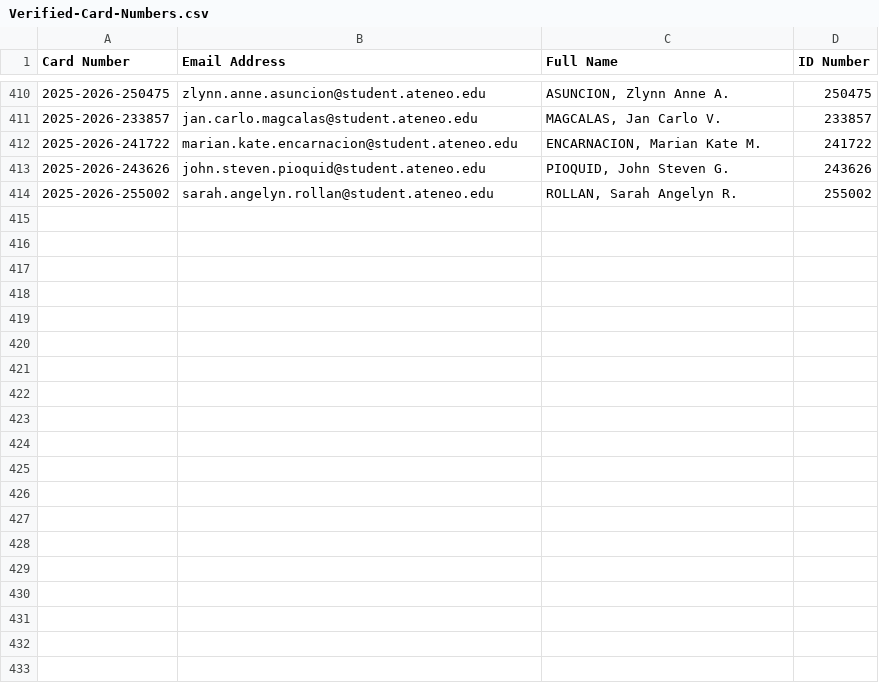
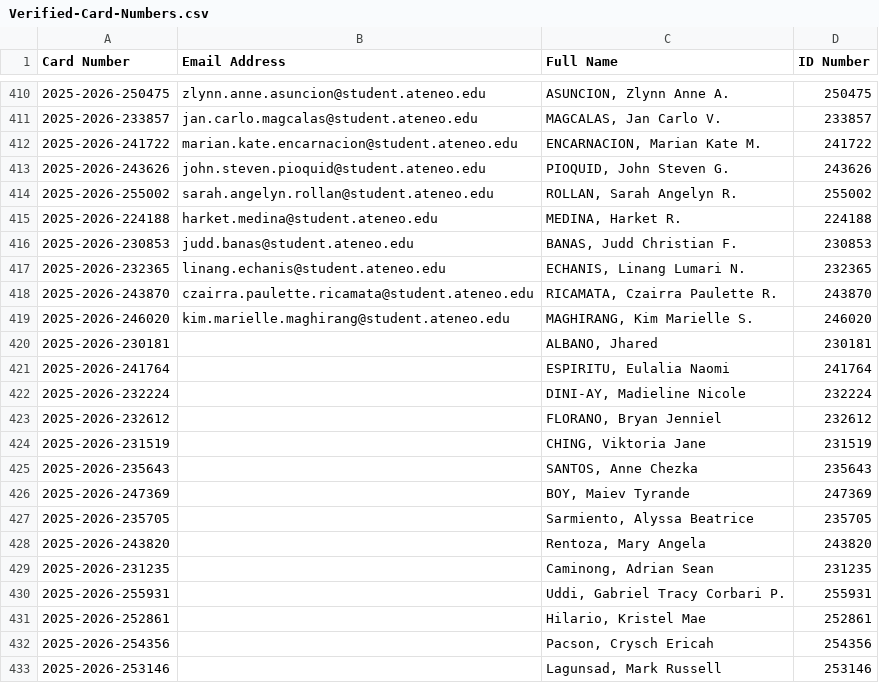
Before and after one commit to gabayscard-code/SCard-2526, a CSV file: Verified-Card-Numbers.csv, drawn as a sheet; only a part is shown, gaps mark what is left out; the diff covers the shown part only.

```diff
--- a/Verified-Card-Numbers.csv
+++ b/Verified-Card-Numbers.csv
@@ -414 +414,20 @@ Card Number,Email Address,Full Name,ID Number
 2025-2026-255002,sarah.angelyn.rollan@student.ateneo.edu,"ROLLAN, Sarah Angelyn R. ",255002
+2025-2026-224188,harket.medina@student.ateneo.edu,"MEDINA, Harket R.",224188
+2025-2026-230853,judd.banas@student.ateneo.edu,"BANAS, Judd Christian F.",230853
+2025-2026-232365,linang.echanis@student.ateneo.edu,"ECHANIS, Linang Lumari N.",232365
+2025-2026-243870,czairra.paulette.ricamata@student.ateneo.edu,"RICAMATA, Czairra Paulette R.",243870
+2025-2026-246020,kim.marielle.maghirang@student.ateneo.edu,"MAGHIRANG, Kim Marielle S.",246020
+2025-2026-230181,,"ALBANO, Jhared",230181
+2025-2026-241764,,"ESPIRITU, Eulalia Naomi",241764
+2025-2026-232224,,"DINI-AY, Madieline Nicole",232224
+2025-2026-232612,,"FLORANO, Bryan Jenniel",232612
+2025-2026-231519,,"CHING, Viktoria Jane",231519
+2025-2026-235643,,"SANTOS, Anne Chezka",235643
+2025-2026-247369,,"BOY, Maiev Tyrande",247369
+2025-2026-235705,,"Sarmiento, Alyssa Beatrice",235705
+2025-2026-243820,,"Rentoza, Mary Angela",243820
+2025-2026-231235,,"Caminong, Adrian Sean",231235
+2025-2026-255931,,"Uddi, Gabriel Tracy Corbari P.",255931
+2025-2026-252861,,"Hilario, Kristel Mae",252861
+2025-2026-254356,,"Pacson, Crysch Ericah",254356
+2025-2026-253146,,"Lagunsad, Mark Russell",253146
```
Also changed, not shown: 10 added rows elsewhere in this file.
